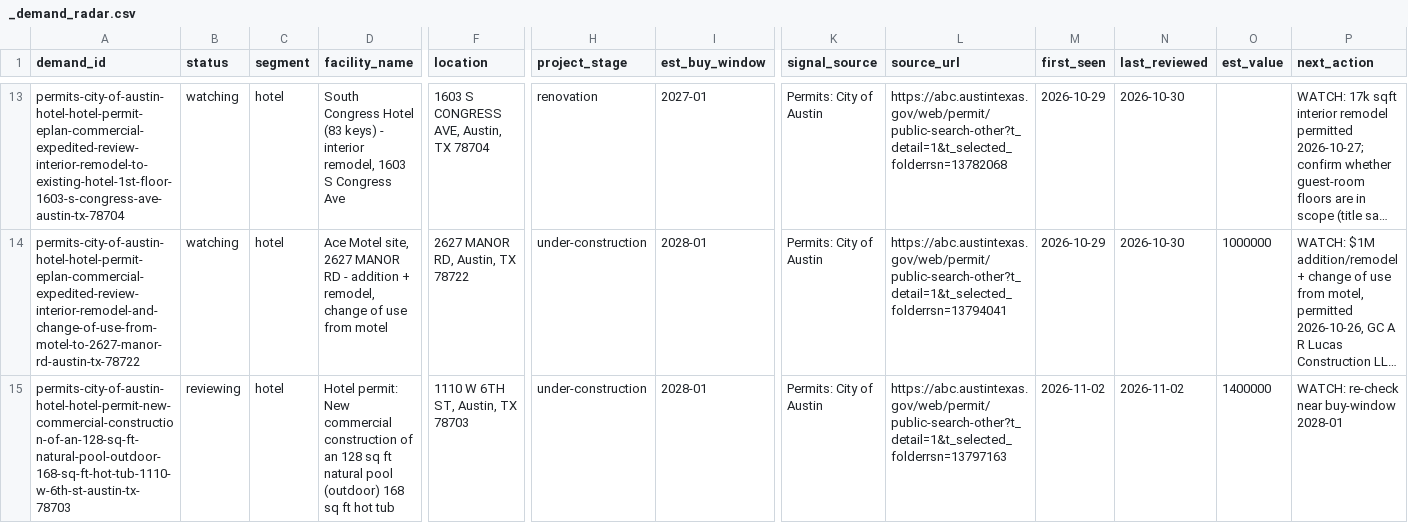
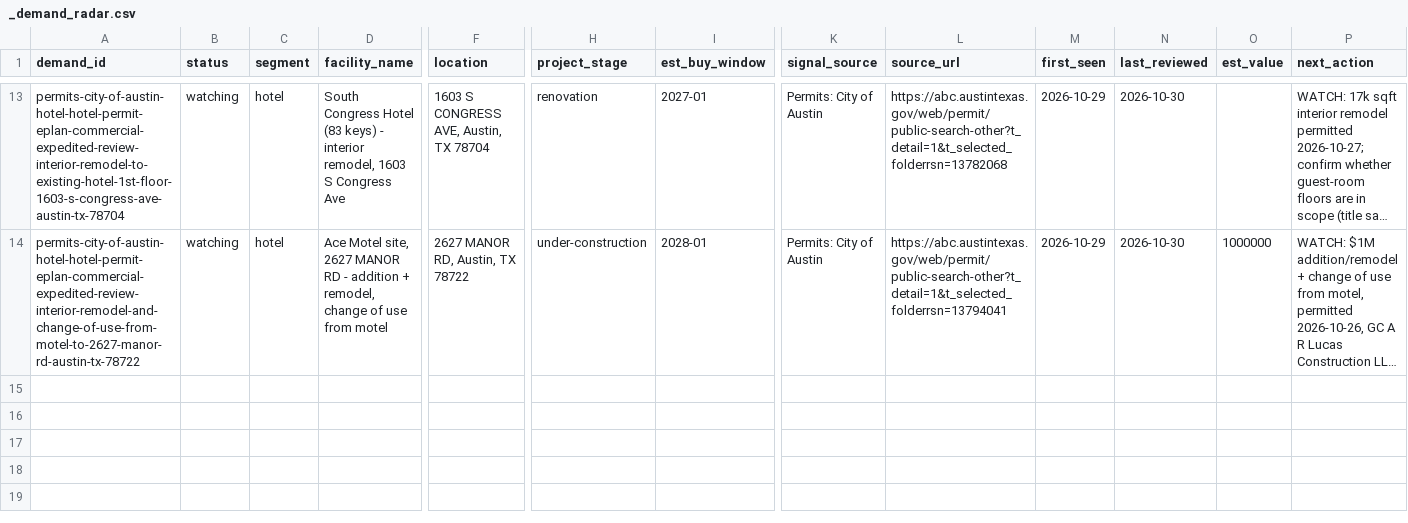
Before and after one commit to beford782/Silverline-Sleep-Procurement, a CSV file: leads/demand/_demand_radar.csv, drawn as a sheet; only a part is shown, gaps mark what is left out; long unchanged cells end in …; rows hold the shown columns only; the diff names each change by its address in the sheet, - before the commit and + after, or states it on an @@ line.

```diff
--- a/leads/demand/_demand_radar.csv
+++ b/leads/demand/_demand_radar.csv
-row 15: permits-city-of-austin-hotel-hotel-permit-new-commercial-construction-of-an-128-sq-ft-natural-pool-outdoor-168-sq-ft-hot-tub-1110-w-6th-st-austin-tx-78703 | reviewing | hotel | Hotel permit: New commercial construction of an 128 sq ft natural pool (outdoor) 168 sq ft hot tub | 1110 W 6TH ST, Austin, TX 78703 | under-construction | 2028-01 | Permits: City of Austin | https://abc.austintexas.gov/web/permit/public-search-other?t_detail=1&t_selected_folderrsn=13797163 | 2026-11-02 | 2026-11-02 | 1400000 | WATCH: re-check near buy-window 2028-01
```
Also changed, not shown: leads/archive/_lead_radar_archive.csv, leads/demand/_demand_radar_archive.csv, 1 other file.
